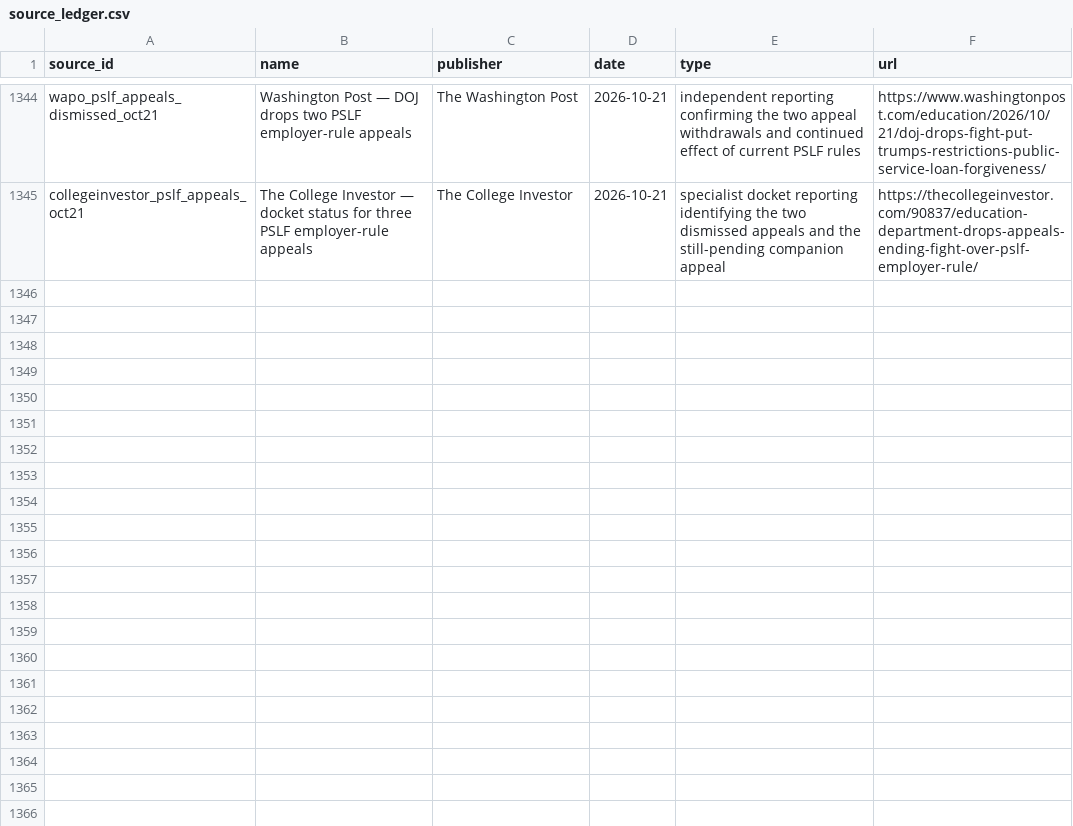
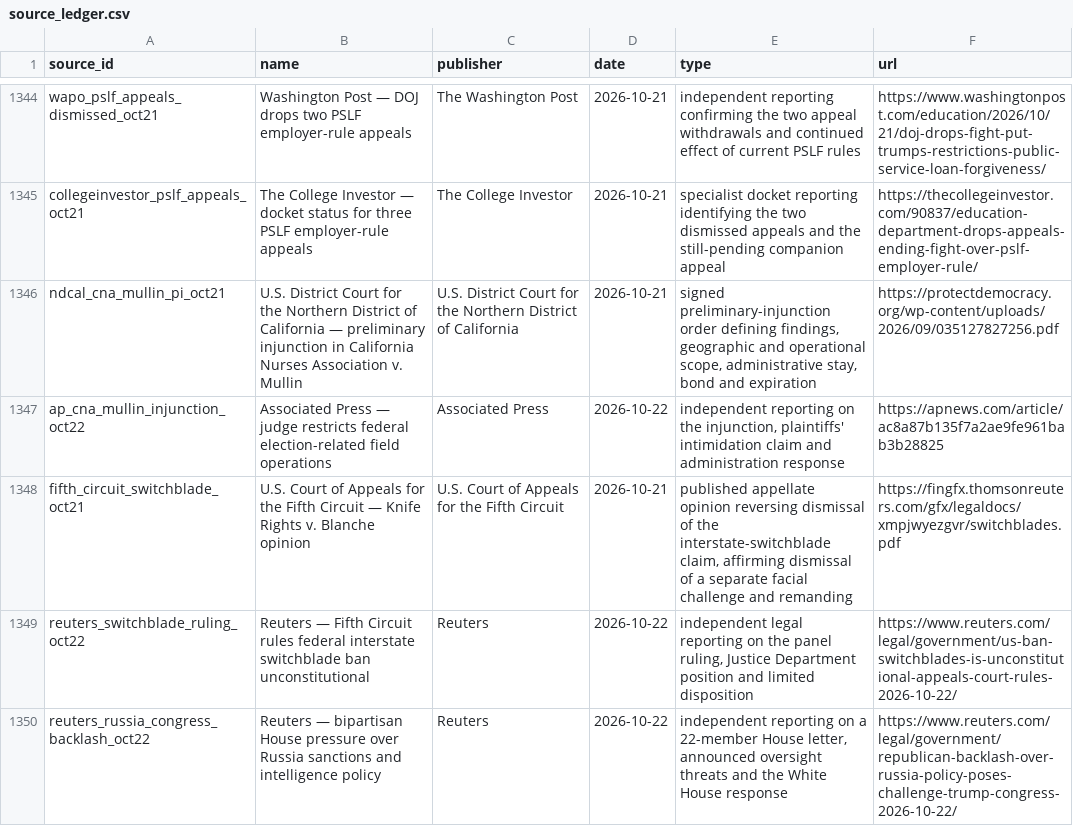
Before and after one commit to PauseBeforeHarmProtocol/the-record, a CSV file: data/source_ledger.csv, drawn as a sheet; only a part is shown, gaps mark what is left out.

```diff
--- a/data/source_ledger.csv
+++ b/data/source_ledger.csv
@@ -1345 +1345,6 @@ wapo_pslf_appeals_dismissed_oct21,Washington Post — DOJ drops two PSLF employe
 collegeinvestor_pslf_appeals_oct21,The College Investor — docket status for three PSLF employer-rule appeals,The College Investor,2026-10-21,specialist docket reporting identifying the two dismissed appeals and the still-pending companion appeal,https://thecollegeinvestor.com/90837/education-department-drops-appeals-ending-fight-over-pslf-employer-rule/
+ndcal_cna_mullin_pi_oct21,U.S. District Court for the Northern District of California — preliminary injunction in California Nurses Association v. Mullin,U.S. District Court for the Northern District of California,2026-10-21,"signed preliminary-injunction order defining findings, geographic and operational scope, administrative stay, bond and expiration",https://protectdemocracy.org/wp-content/uploads/2026/09/035127827256.pdf
+ap_cna_mullin_injunction_oct22,Associated Press — judge restricts federal election-related field operations,Associated Press,2026-10-22,"independent reporting on the injunction, plaintiffs' intimidation claim and administration response",https://apnews.com/article/ac8a87b135f7a2ae9fe961bab3b28825
+fifth_circuit_switchblade_oct21,U.S. Court of Appeals for the Fifth Circuit — Knife Rights v. Blanche opinion,U.S. Court of Appeals for the Fifth Circuit,2026-10-21,"published appellate opinion reversing dismissal of the interstate-switchblade claim, affirming dismissal of a separate facial challenge and remanding",https://fingfx.thomsonreuters.com/gfx/legaldocs/xmpjwyezgvr/switchblades.pdf
+reuters_switchblade_ruling_oct22,Reuters — Fifth Circuit rules federal interstate switchblade ban unconstitutional,Reuters,2026-10-22,"independent legal reporting on the panel ruling, Justice Department position and limited disposition",https://www.reuters.com/legal/government/us-ban-switchblades-is-unconstitutional-appeals-court-rules-2026-10-22/
+reuters_russia_congress_backlash_oct22,Reuters — bipartisan House pressure over Russia sanctions and intelligence policy,Reuters,2026-10-22,"independent reporting on a 22-member House letter, announced oversight threats and the White House response",https://www.reuters.com/legal/government/republican-backlash-over-russia-policy-poses-challenge-trump-congress-2026-10-22/
```
Also changed, not shown: 39 other files.
